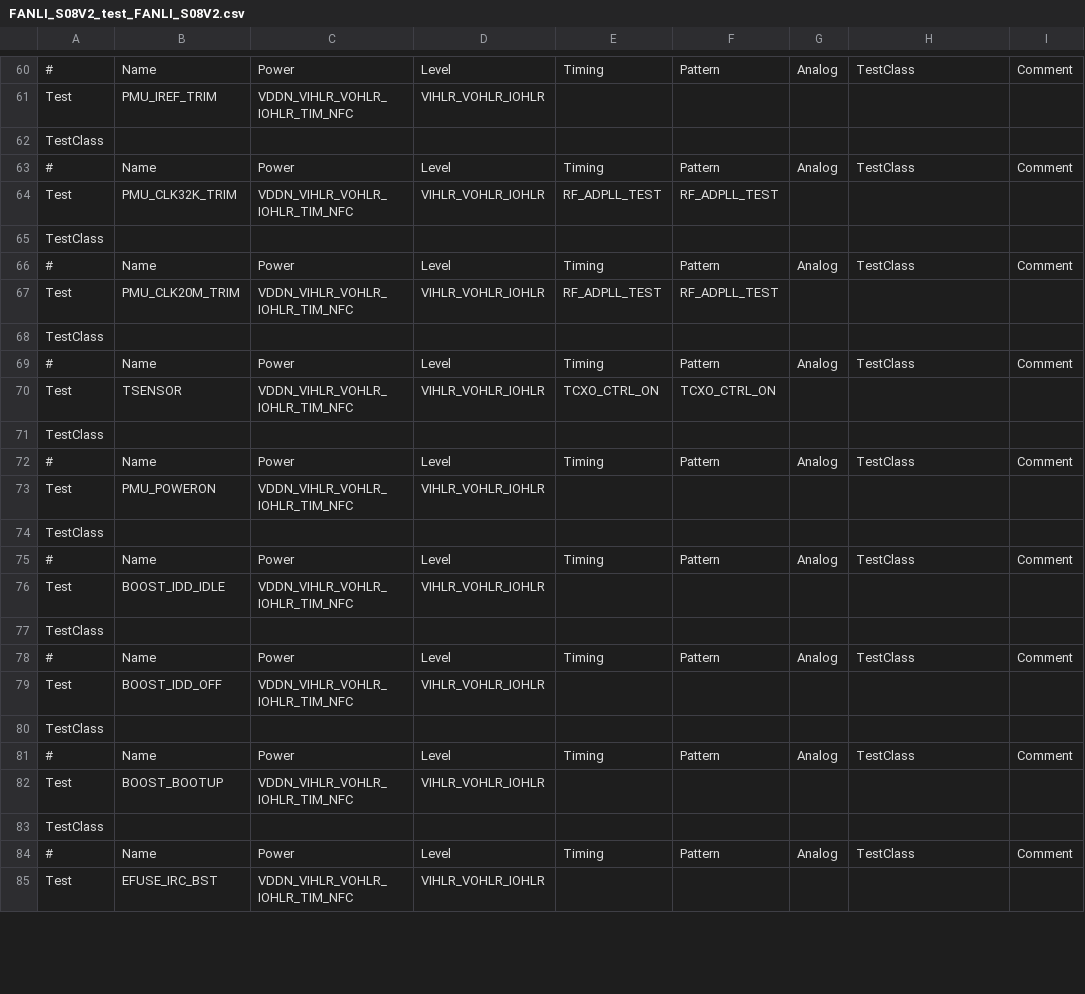
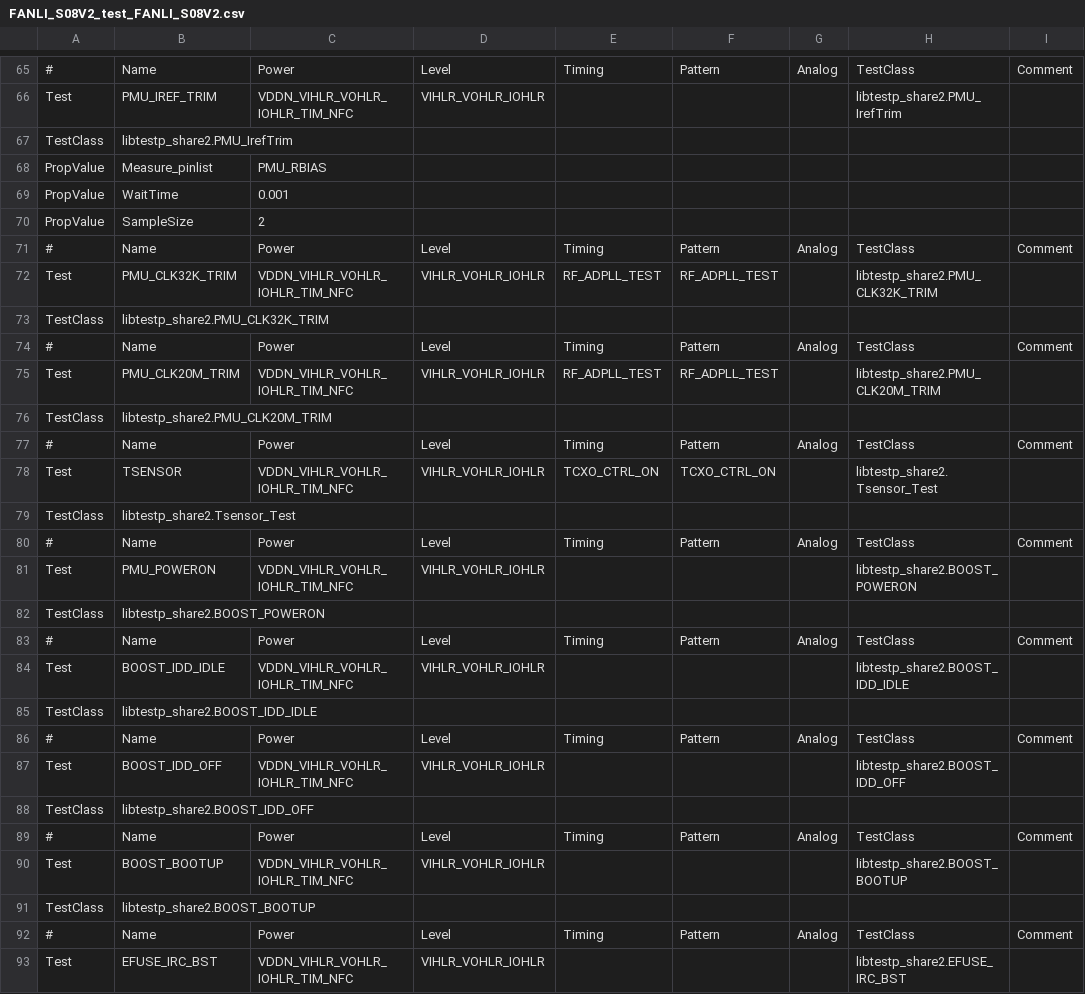
Before and after one commit to lxh0112/FANLI, a CSV file: expert/FANLI_S08V2_test_FANLI_S08V2.csv, drawn as a sheet; only a part is shown, gaps mark what is left out; the diff covers the shown part only.

```diff
--- a/expert/FANLI_S08V2_test_FANLI_S08V2.csv
+++ b/expert/FANLI_S08V2_test_FANLI_S08V2.csv
@@ -60,26 +65,29 @@
 "#","Name","Power","Level","Timing","Pattern","Analog","TestClass","Comment",
-"Test","PMU_IREF_TRIM","VDDN_VIHLR_VOHLR_IOHLR_TIM_NFC","VIHLR_VOHLR_IOHLR","","","","","",
-"TestClass","",
+"Test","PMU_IREF_TRIM","VDDN_VIHLR_VOHLR_IOHLR_TIM_NFC","VIHLR_VOHLR_IOHLR","","","","libtestp_share2.PMU_IrefTrim","",
+"TestClass","libtestp_share2.PMU_IrefTrim",
+"PropValue","Measure_pinlist","PMU_RBIAS",
+"PropValue","WaitTime","0.001",
+"PropValue","SampleSize","2",
 "#","Name","Power","Level","Timing","Pattern","Analog","TestClass","Comment",
-"Test","PMU_CLK32K_TRIM","VDDN_VIHLR_VOHLR_IOHLR_TIM_NFC","VIHLR_VOHLR_IOHLR","RF_ADPLL_TEST","RF_ADPLL_TEST","","","",
-"TestClass","",
+"Test","PMU_CLK32K_TRIM","VDDN_VIHLR_VOHLR_IOHLR_TIM_NFC","VIHLR_VOHLR_IOHLR","RF_ADPLL_TEST","RF_ADPLL_TEST","","libtestp_share2.PMU_CLK32K_TRIM","",
+"TestClass","libtestp_share2.PMU_CLK32K_TRIM",
 "#","Name","Power","Level","Timing","Pattern","Analog","TestClass","Comment",
-"Test","PMU_CLK20M_TRIM","VDDN_VIHLR_VOHLR_IOHLR_TIM_NFC","VIHLR_VOHLR_IOHLR","RF_ADPLL_TEST","RF_ADPLL_TEST","","","",
-"TestClass","",
+"Test","PMU_CLK20M_TRIM","VDDN_VIHLR_VOHLR_IOHLR_TIM_NFC","VIHLR_VOHLR_IOHLR","RF_ADPLL_TEST","RF_ADPLL_TEST","","libtestp_share2.PMU_CLK20M_TRIM","",
+"TestClass","libtestp_share2.PMU_CLK20M_TRIM",
 "#","Name","Power","Level","Timing","Pattern","Analog","TestClass","Comment",
-"Test","TSENSOR","VDDN_VIHLR_VOHLR_IOHLR_TIM_NFC","VIHLR_VOHLR_IOHLR","TCXO_CTRL_ON","TCXO_CTRL_ON","","","",
-"TestClass","",
+"Test","TSENSOR","VDDN_VIHLR_VOHLR_IOHLR_TIM_NFC","VIHLR_VOHLR_IOHLR","TCXO_CTRL_ON","TCXO_CTRL_ON","","libtestp_share2.Tsensor_Test","",
+"TestClass","libtestp_share2.Tsensor_Test",
 "#","Name","Power","Level","Timing","Pattern","Analog","TestClass","Comment",
-"Test","PMU_POWERON","VDDN_VIHLR_VOHLR_IOHLR_TIM_NFC","VIHLR_VOHLR_IOHLR","","","","","",
-"TestClass","",
+"Test","PMU_POWERON","VDDN_VIHLR_VOHLR_IOHLR_TIM_NFC","VIHLR_VOHLR_IOHLR","","","","libtestp_share2.BOOST_POWERON","",
+"TestClass","libtestp_share2.BOOST_POWERON",
 "#","Name","Power","Level","Timing","Pattern","Analog","TestClass","Comment",
-"Test","BOOST_IDD_IDLE","VDDN_VIHLR_VOHLR_IOHLR_TIM_NFC","VIHLR_VOHLR_IOHLR","","","","","",
-"TestClass","",
+"Test","BOOST_IDD_IDLE","VDDN_VIHLR_VOHLR_IOHLR_TIM_NFC","VIHLR_VOHLR_IOHLR","","","","libtestp_share2.BOOST_IDD_IDLE","",
+"TestClass","libtestp_share2.BOOST_IDD_IDLE",
 "#","Name","Power","Level","Timing","Pattern","Analog","TestClass","Comment",
-"Test","BOOST_IDD_OFF","VDDN_VIHLR_VOHLR_IOHLR_TIM_NFC","VIHLR_VOHLR_IOHLR","","","","","",
-"TestClass","",
+"Test","BOOST_IDD_OFF","VDDN_VIHLR_VOHLR_IOHLR_TIM_NFC","VIHLR_VOHLR_IOHLR","","","","libtestp_share2.BOOST_IDD_OFF","",
+"TestClass","libtestp_share2.BOOST_IDD_OFF",
 "#","Name","Power","Level","Timing","Pattern","Analog","TestClass","Comment",
-"Test","BOOST_BOOTUP","VDDN_VIHLR_VOHLR_IOHLR_TIM_NFC","VIHLR_VOHLR_IOHLR","","","","","",
-"TestClass","",
+"Test","BOOST_BOOTUP","VDDN_VIHLR_VOHLR_IOHLR_TIM_NFC","VIHLR_VOHLR_IOHLR","","","","libtestp_share2.BOOST_BOOTUP","",
+"TestClass","libtestp_share2.BOOST_BOOTUP",
 "#","Name","Power","Level","Timing","Pattern","Analog","TestClass","Comment",
-"Test","EFUSE_IRC_BST","VDDN_VIHLR_VOHLR_IOHLR_TIM_NFC","VIHLR_VOHLR_IOHLR","","","","","",
+"Test","EFUSE_IRC_BST","VDDN_VIHLR_VOHLR_IOHLR_TIM_NFC","VIHLR_VOHLR_IOHLR","","","","libtestp_share2.EFUSE_IRC_BST","",
```
Also changed, not shown: 12 added rows, 1 removed row, 1 moved row and 91 edited cells elsewhere in this file, 12 other files.
